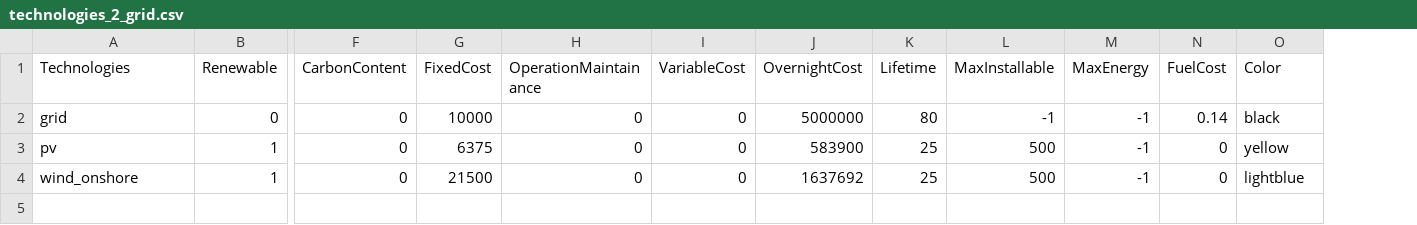
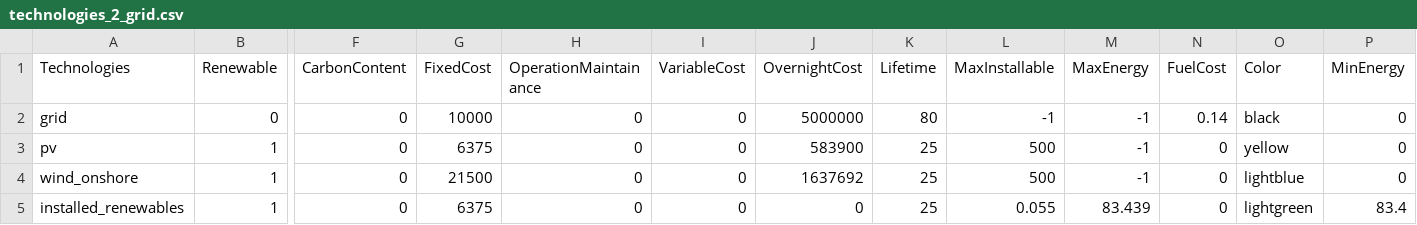
Before and after one commit to QuentinNativel/Energetic_modelling_SS2019, a CSV file: data/technologies_2_grid.csv, drawn as a sheet; only a part is shown, gaps mark what is left out; rows hold the shown columns only; the diff names each change by its address in the sheet, - before the commit and + after, or states it on an @@ line.

```diff
--- a/data/technologies_2_grid.csv
+++ b/data/technologies_2_grid.csv
+column P (MinEnergy), rows 2-4: all 0
+row 5: installed_renewables | 1 | 0 | 6375 | 0 | 0 | 0 | 25 | 0.055 | 83.439 | 0 | lightgreen | 83.4
```
Also changed, not shown: 3 other files.
